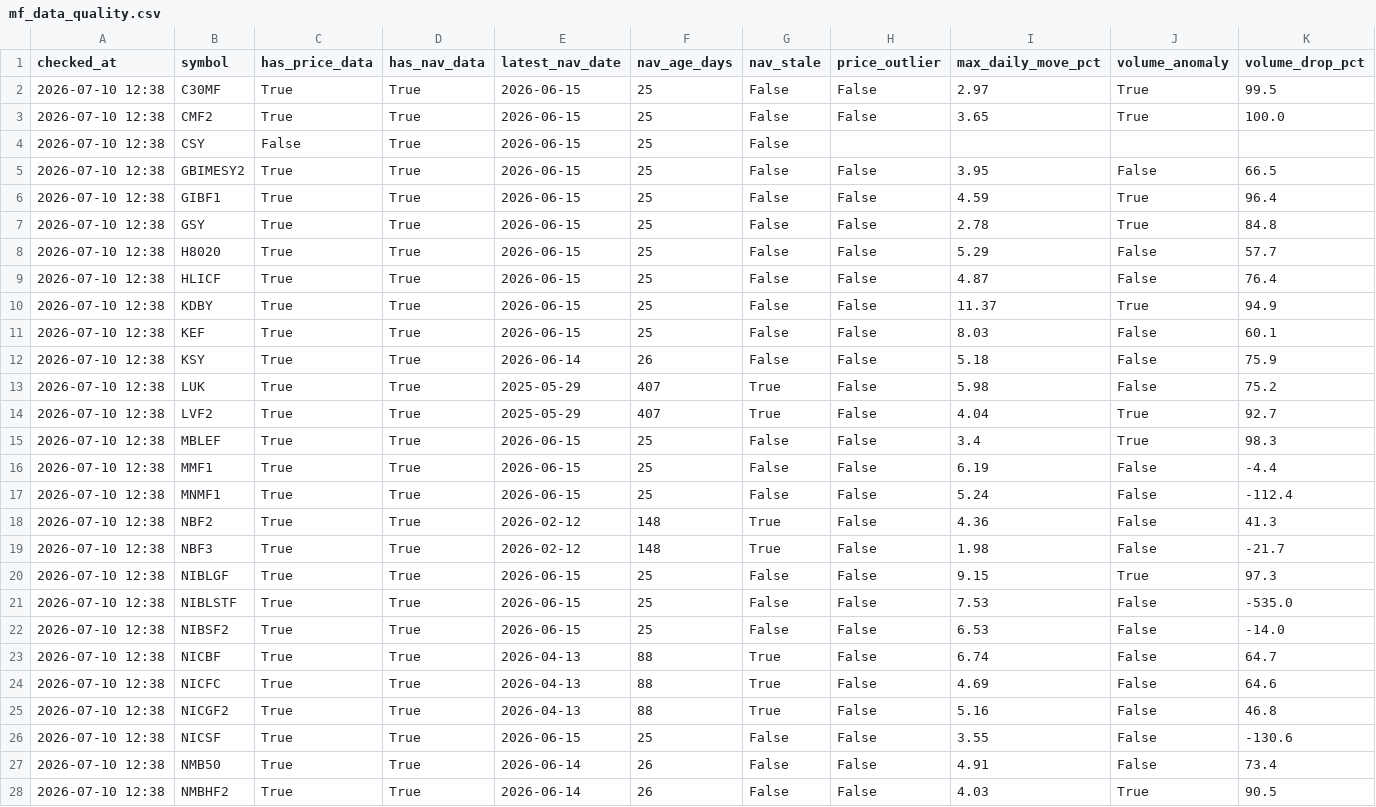
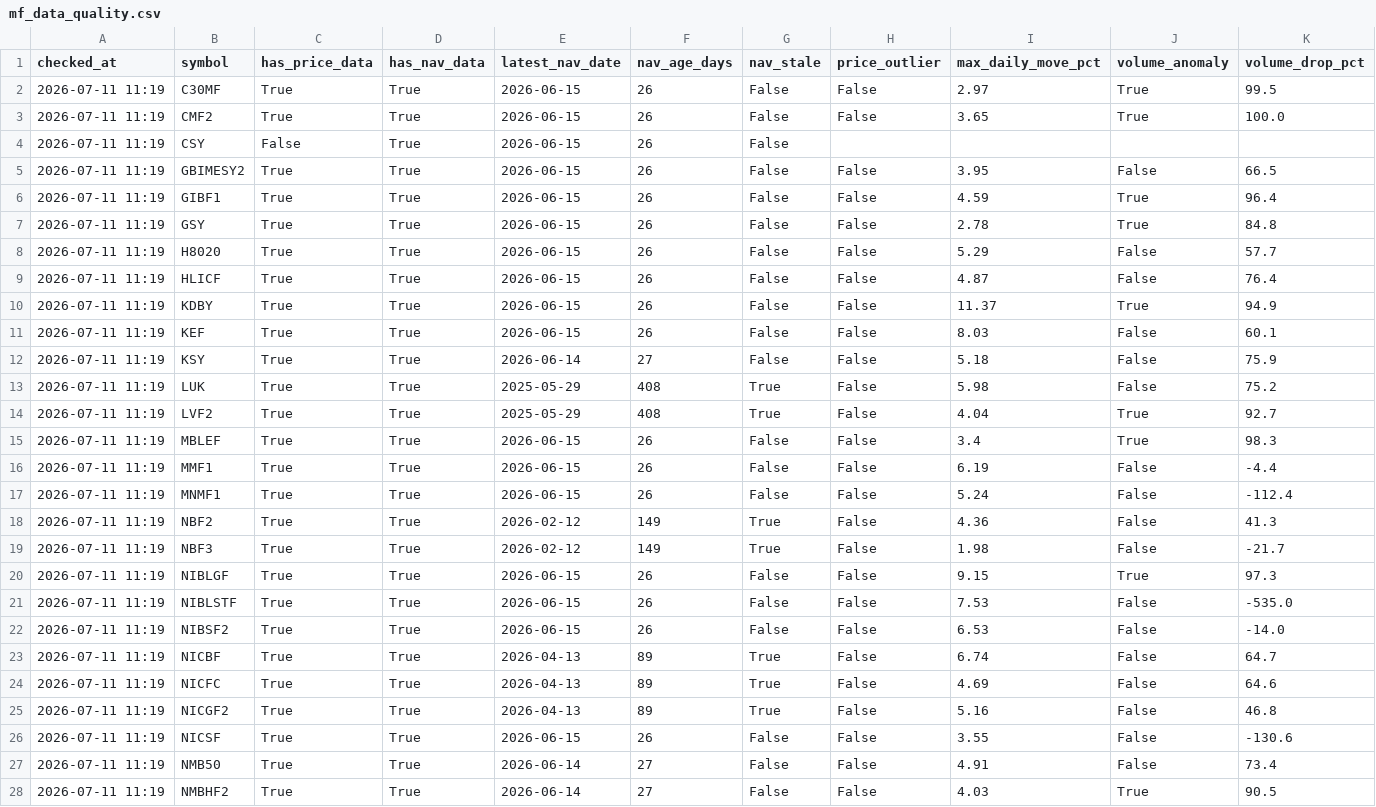
Before and after one commit to Uknowme-h/nepal-mf-quant, a CSV file: data/processed/mf_data_quality.csv, drawn as a sheet; only a part is shown; the diff covers the shown part only; the diff names each change by its address in the sheet, - before the commit and + after, or states it on an @@ line.

```diff
--- a/data/processed/mf_data_quality.csv
+++ b/data/processed/mf_data_quality.csv
-A2:A28 (checked_at): 2026-07-10 12:38
+A2:A28 (checked_at): 2026-07-11 11:19
-F2:F11 (nav_age_days): 25
+F2:F11 (nav_age_days): 26
-F12 (nav_age_days): 26
+F12 (nav_age_days): 27
-F13:F14 (nav_age_days): 407
+F13:F14 (nav_age_days): 408
-F15:F17 (nav_age_days): 25
+F15:F17 (nav_age_days): 26
-F18:F19 (nav_age_days): 148
+F18:F19 (nav_age_days): 149
-F20:F22 (nav_age_days): 25
+F20:F22 (nav_age_days): 26
-F23:F25 (nav_age_days): 88
+F23:F25 (nav_age_days): 89
-F26 (nav_age_days): 25
+F26 (nav_age_days): 26
-F27:F28 (nav_age_days): 26
+F27:F28 (nav_age_days): 27
```
Also changed, not shown: 32 edited cells elsewhere in this file, 3 other files.
